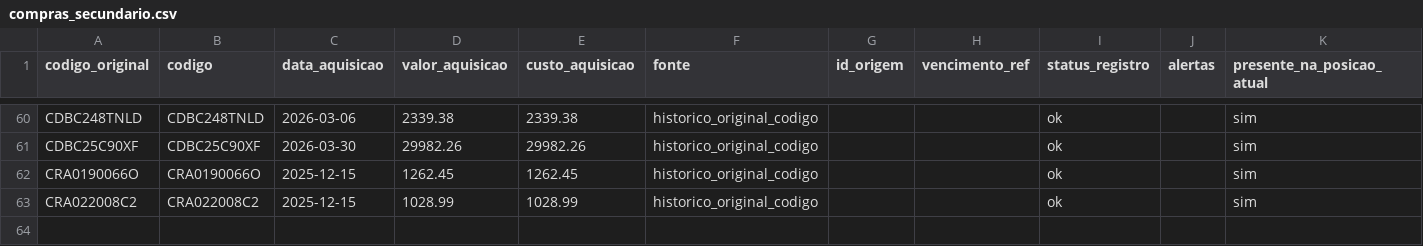
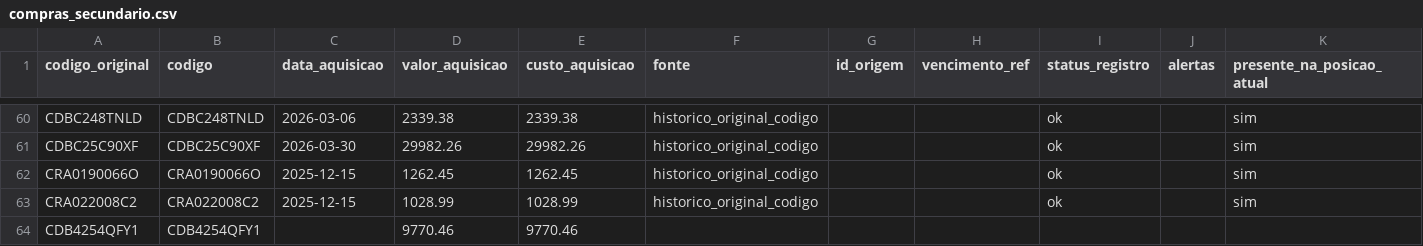
Before and after one commit to wandembergvrs/ativos, a CSV file: compras_secundario.csv, drawn as a sheet; only a part is shown, gaps mark what is left out; rows hold the shown columns only; the diff names each change by its address in the sheet, - before the commit and + after, or states it on an @@ line.

Commit message:
Update compras_secundario.csv

```diff
--- a/compras_secundario.csv
+++ b/compras_secundario.csv
+row 64: CDB4254QFY1 | CDB4254QFY1 |  | 9770.46 | 9770.46
```
